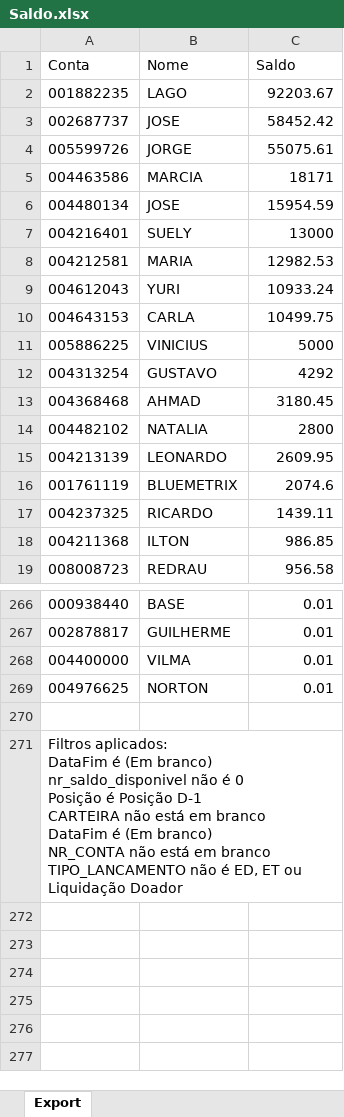
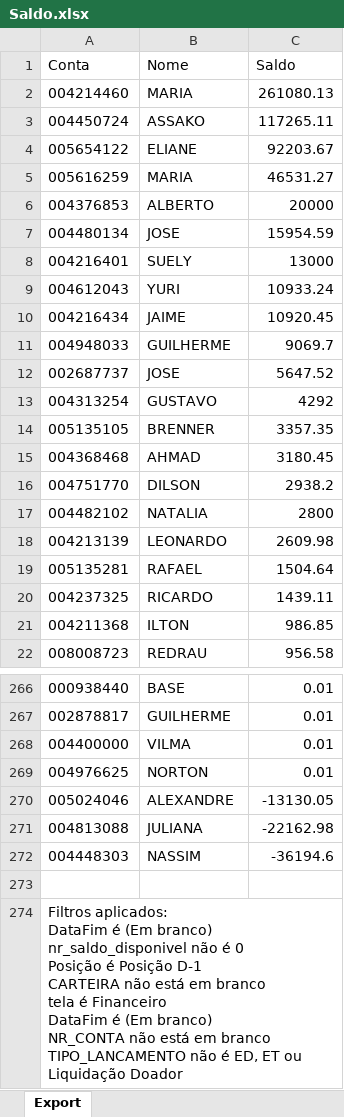
Before and after one commit to bluemetrixgit/Mesa_de_operacao, an Excel workbook: Saldo.xlsx, sheet Export, drawn as a sheet; only a part is shown, gaps mark what is left out; values as stored, in another font and other column widths than the file's, no borders; removed rows and columns are numbered as before the commit, all else as after; ↵ is a line break in a cell; the diff covers the shown part only; the diff names each change by its address in the sheet, - before the commit and + after, or states it on an @@ line.

```diff
--- a/Saldo.xlsx (sheet Export)
+++ b/Saldo.xlsx (sheet Export)
-row 2: 001882235 | LAGO | 92203.67
-row 3: 002687737 | JOSE | 58452.42
-row 4: 005599726 | JORGE | 55075.61
-row 5: 004463586 | MARCIA | 18171
+row 2: 004214460 | MARIA | 261080.13
+row 3: 004450724 | ASSAKO | 117265.11
+row 4: 005654122 | ELIANE | 92203.67
+row 5: 005616259 | MARIA | 46531.27
+row 6: 004376853 | ALBERTO | 20000
-row 8: 004212581 | MARIA | 12982.53
-row 10: 004643153 | CARLA | 10499.75
-row 11: 005886225 | VINICIUS | 5000
+row 10: 004216434 | JAIME | 10920.45
+row 11: 004948033 | GUILHERME | 9069.7
+row 12: 002687737 | JOSE | 5647.52
+row 14: 005135105 | BRENNER | 3357.35
+row 16: 004751770 | DILSON | 2938.2
-C18 (Saldo): 2609.95
+C18 (Saldo): 2609.98
-row 16: 001761119 | BLUEMETRIX | 2074.6
+row 19: 005135281 | RAFAEL | 1504.64
+row 270: 005024046 | ALEXANDRE | -13130.05
+row 271: 004813088 | JULIANA | -22162.98
+row 272: 004448303 | NASSIM | -36194.6
-A274 (Conta): …em branco ↵ DataFim é…
+A274 (Conta): …em branco ↵ tela é Financeiro ↵ DataFim é…
```
Also changed, not shown: 6 added rows, 9 removed rows and 2 edited cells elsewhere in this sheet, PL Total.xlsx, Posição.xlsx, 4 other files.
